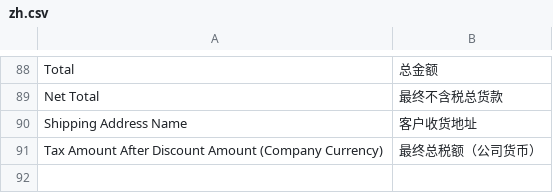
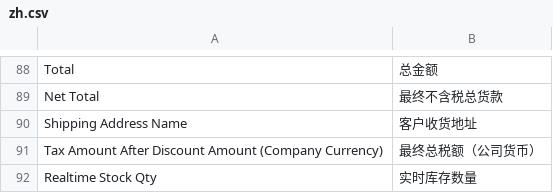
Before and after one commit to xuguim/erpnext_china_mdm, a CSV file: erpnext_china_mdm/translations/zh.csv, drawn as a sheet; only a part is shown, gaps mark what is left out; the diff names each change by its address in the sheet, - before the commit and + after, or states it on an @@ line.

Commit message:
feat: show realtime_stock_qty

```diff
--- a/erpnext_china_mdm/translations/zh.csv
+++ b/erpnext_china_mdm/translations/zh.csv
+row 92: Realtime Stock Qty | 实时库存数量
```
Also changed, not shown: 1 other file.
